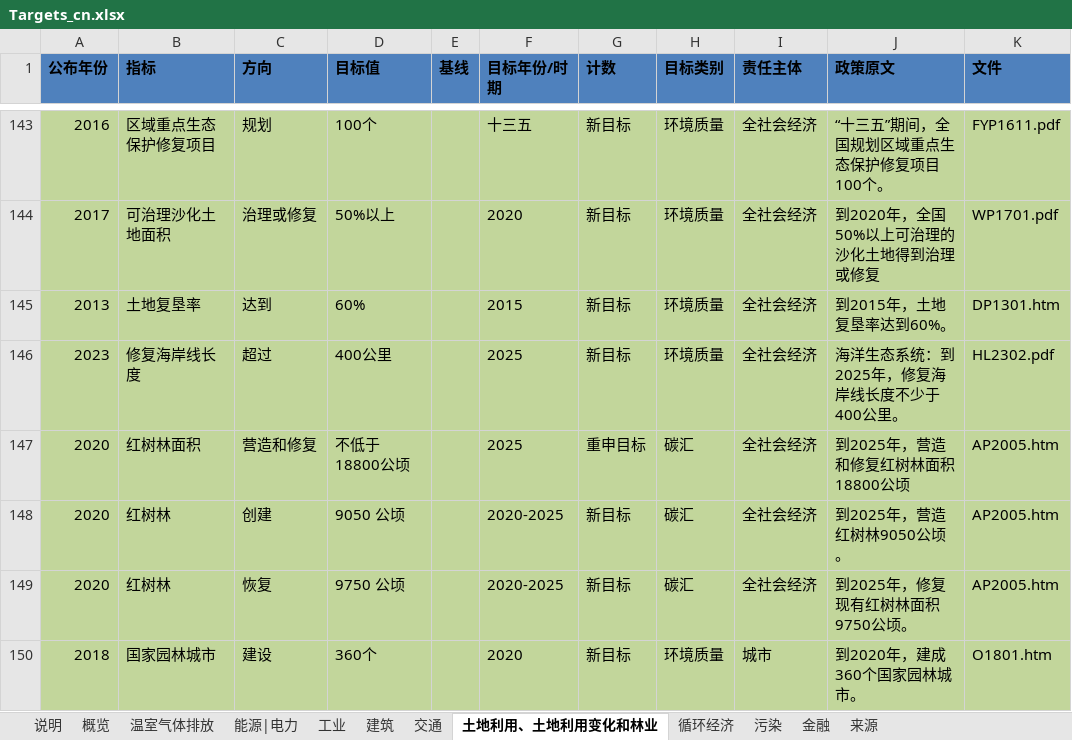
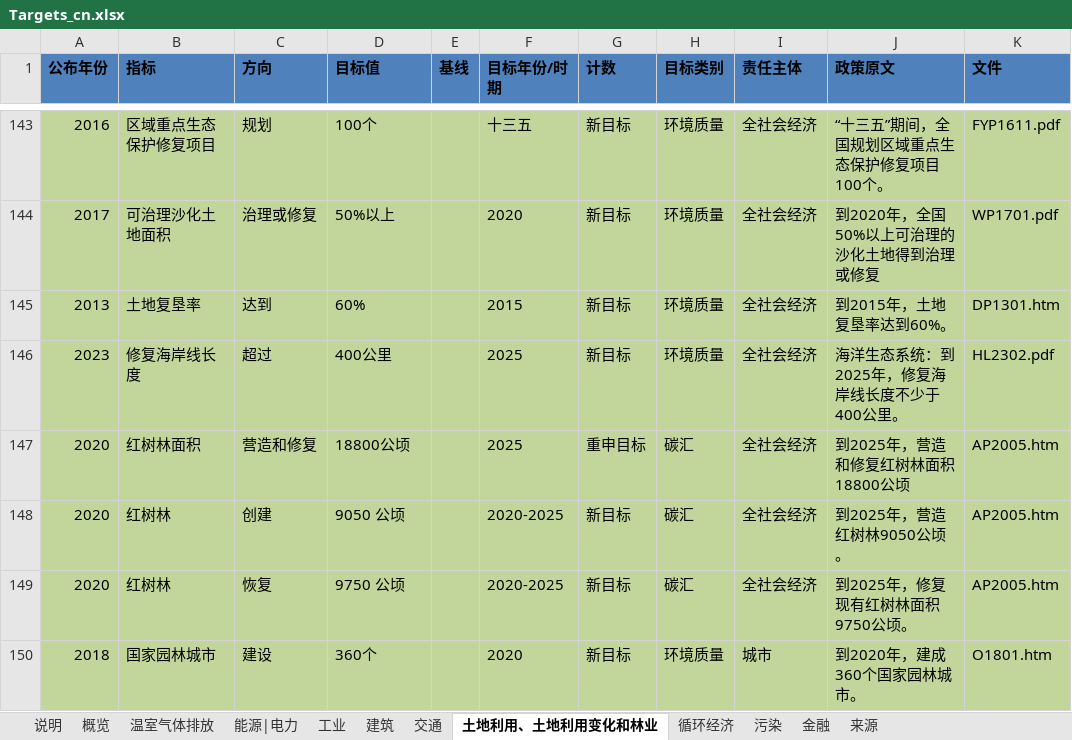
Before and after one commit to MGFPKU/target_dataset, an Excel workbook: Targets_cn.xlsx, sheet 土地利用、土地利用变化和林业, drawn as a sheet; only a part is shown, gaps mark what is left out; values as stored, in another font and other column widths than the file's, no borders; table styles not drawn; the diff covers the shown part only; the diff names each change by its address in the sheet, - before the commit and + after, or states it on an @@ line.

```diff
--- a/Targets_cn.xlsx (sheet 土地利用、土地利用变化和林业)
+++ b/Targets_cn.xlsx (sheet 土地利用、土地利用变化和林业)
-D147 (目标值): 不低于18800公顷
+D147 (目标值): 18800公顷
```
Also changed, not shown: 14 edited cells elsewhere in this sheet, sheet 能源|电力, sheet 工业, sheet 建筑, sheet 循环经济, sheet 交通, sheet 温室气体排放, 1 other file.
